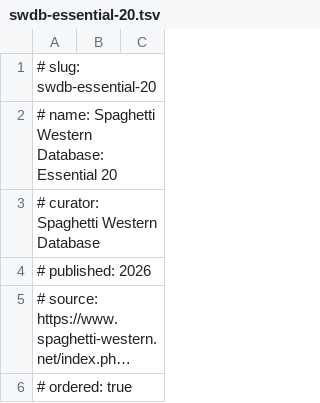
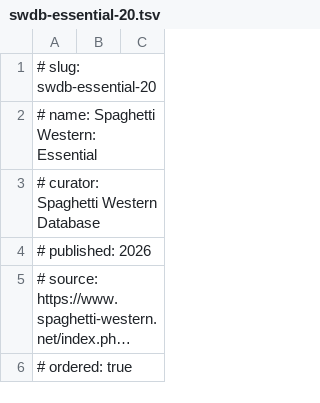
Before and after one commit to jayers99/movie-brain, a TSV file: lists/swdb-essential-20.tsv, drawn as a sheet; only a part is shown; long unchanged cells end in ….

```diff
--- a/lists/swdb-essential-20.tsv
+++ b/lists/swdb-essential-20.tsv
@@ -1,3 +1,3 @@
 # slug: swdb-essential-20
-# name: Spaghetti Western Database: Essential 20
+# name: Spaghetti Western: Essential
 # curator: Spaghetti Western Database
```
